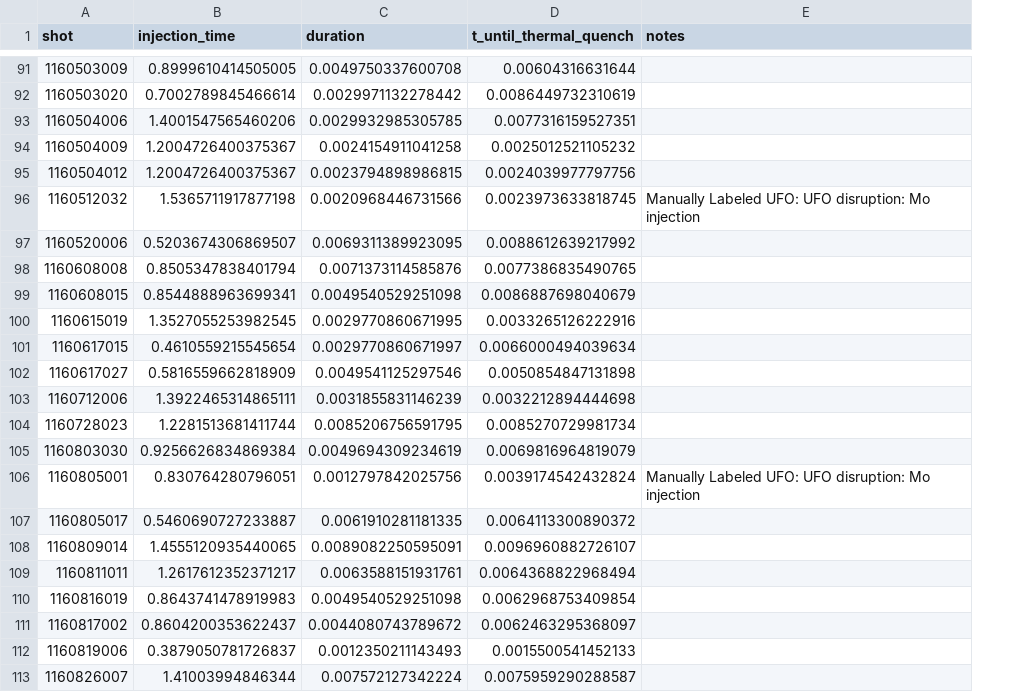
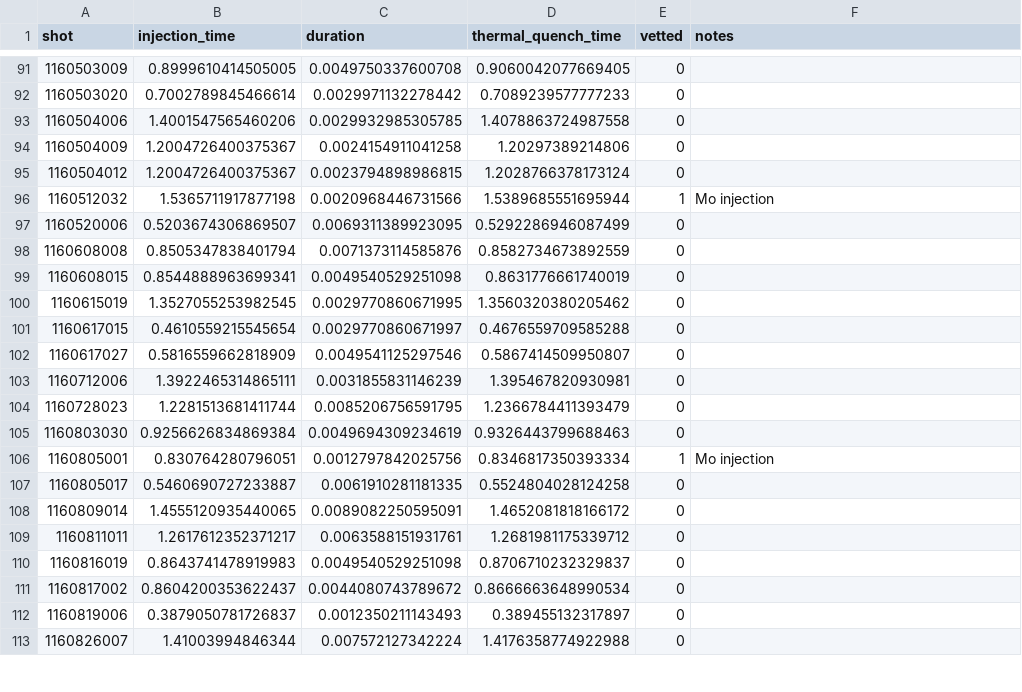
Before and after one commit to MIT-PSFC/disruption-py, a CSV file: disruption_py/data/cmod_ufo.csv, drawn as a sheet; only a part is shown, gaps mark what is left out; removed rows and columns are numbered as before the commit, all else as after; the diff covers the shown part only; the diff names each change by its address in the sheet, - before the commit and + after, or states it on an @@ line.

```diff
--- a/disruption_py/data/cmod_ufo.csv
+++ b/disruption_py/data/cmod_ufo.csv
-column D (t_until_thermal_quench), rows 91-113: 0.00604316631644 | 0.0086449732310619 | 0.0077316159527351 | 0.0025012521105232 | 0.0024039977797756 | 0.0023973633818745 | 0.0088612639217992 | 0.0077386835490765 | 0.0086887698040679 | 0.0033265126222916 | 0.0066000494039634 | 0.0050854847131898 | 0.0032212894444698 | 0.0085270729981734 | 0.0069816964819079 | 0.0039174542432824 | 0.0064113300890372 | 0.0096960882726107 | 0.0064368822968494 | 0.0062968753409854 | 0.0062463295368097 | 0.0015500541452133 | 0.0075959290288587
+column D (thermal_quench_time), rows 91-113: 0.9060042077669405 | 0.7089239577777233 | 1.4078863724987558 | 1.20297389214806 | 1.2028766378173124 | 1.5389685551695944 | 0.5292286946087499 | 0.8582734673892559 | 0.8631776661740019 | 1.3560320380205462 | 0.4676559709585288 | 0.5867414509950807 | 1.395467820930981 | 1.2366784411393479 | 0.9326443799688463 | 0.8346817350393334 | 0.5524804028124258 | 1.4652081818166172 | 1.2681981175339712 | 0.8706710232329837 | 0.8666663648990534 | 0.389455132317897 | 1.4176358774922988
+column E (vetted), rows 91-113: 0 | 0 | 0 | 0 | 0 | 1 | 0 | 0 | 0 | 0 | 0 | 0 | 0 | 0 | 0 | 1 | 0 | 0 | 0 | 0 | 0 | 0 | 0
-F96 (notes): Manually Labeled UFO: UFO disruption: Mo injection
+F96 (notes): Mo injection
-F106 (notes): Manually Labeled UFO: UFO disruption: Mo injection
+F106 (notes): Mo injection
```
Also changed, not shown: 18 edited cells elsewhere in this file, 1 other file.
